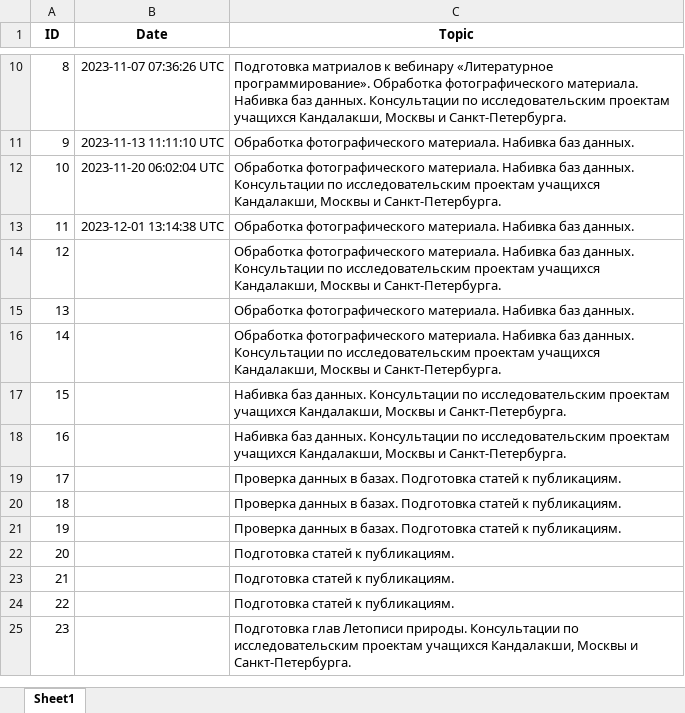
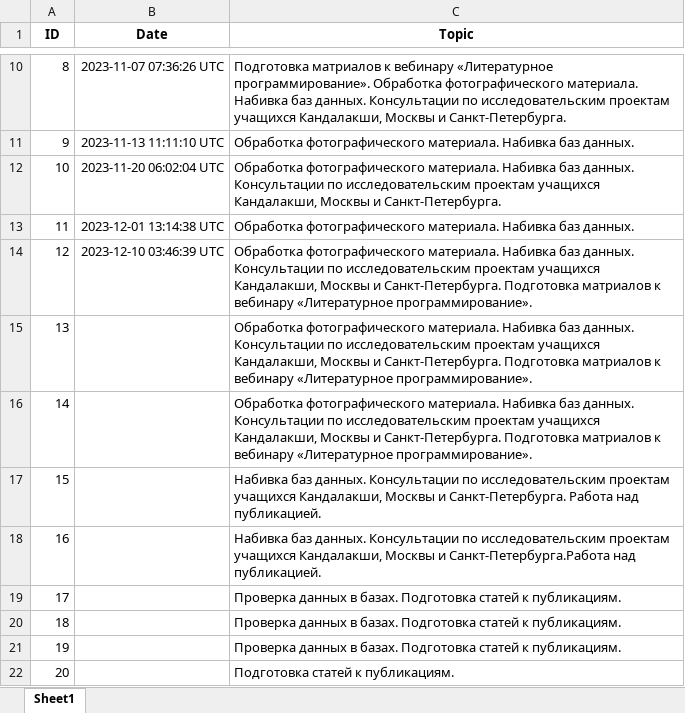
Before and after one commit to polydora/Lab-processings, an Excel workbook: Отчеты в заповедник/Reports_Generator/Topics for reports.xlsx, sheet Sheet1, drawn as a sheet; only a part is shown, gaps mark what is left out; the shorter side is filled out with more unchanged rows; values as stored, in another font and other column widths than the file's, no borders; the diff names each change by its address in the sheet, - before the commit and + after, or states it on an @@ line.

```diff
--- a/Отчеты в заповедник/Reports_Generator/Topics for reports.xlsx (sheet Sheet1)
+++ b/Отчеты в заповедник/Reports_Generator/Topics for reports.xlsx (sheet Sheet1)
-B14 (Date): (empty)
+B14 (Date): 2023-12-10 03:46:39 UTC
-C14 (Topic): …и Санкт-Петербурга.
+C14 (Topic): …и Санкт-Петербурга. Подготовка матриалов к вебинару «Литературное программирование».
-C15 (Topic): …баз данных.
+C15 (Topic): …баз данных. Консультации по исследовательским проектам учащихся Кандалакши, Москвы и Санкт-Петербурга. Подготовка матриалов к вебинару «Литературное программирование».
-C16 (Topic): …и Санкт-Петербурга.
+C16 (Topic): …и Санкт-Петербурга. Подготовка матриалов к вебинару «Литературное программирование».
-C17 (Topic): …и Санкт-Петербурга.
+C17 (Topic): …и Санкт-Петербурга. Работа над публикацией.
-C18 (Topic): …Москвы и Санкт-Петербурга.
+C18 (Topic): …Москвы и Санкт-Петербурга.Работа над публикацией.
```
Also changed, not shown: 2 other files.
